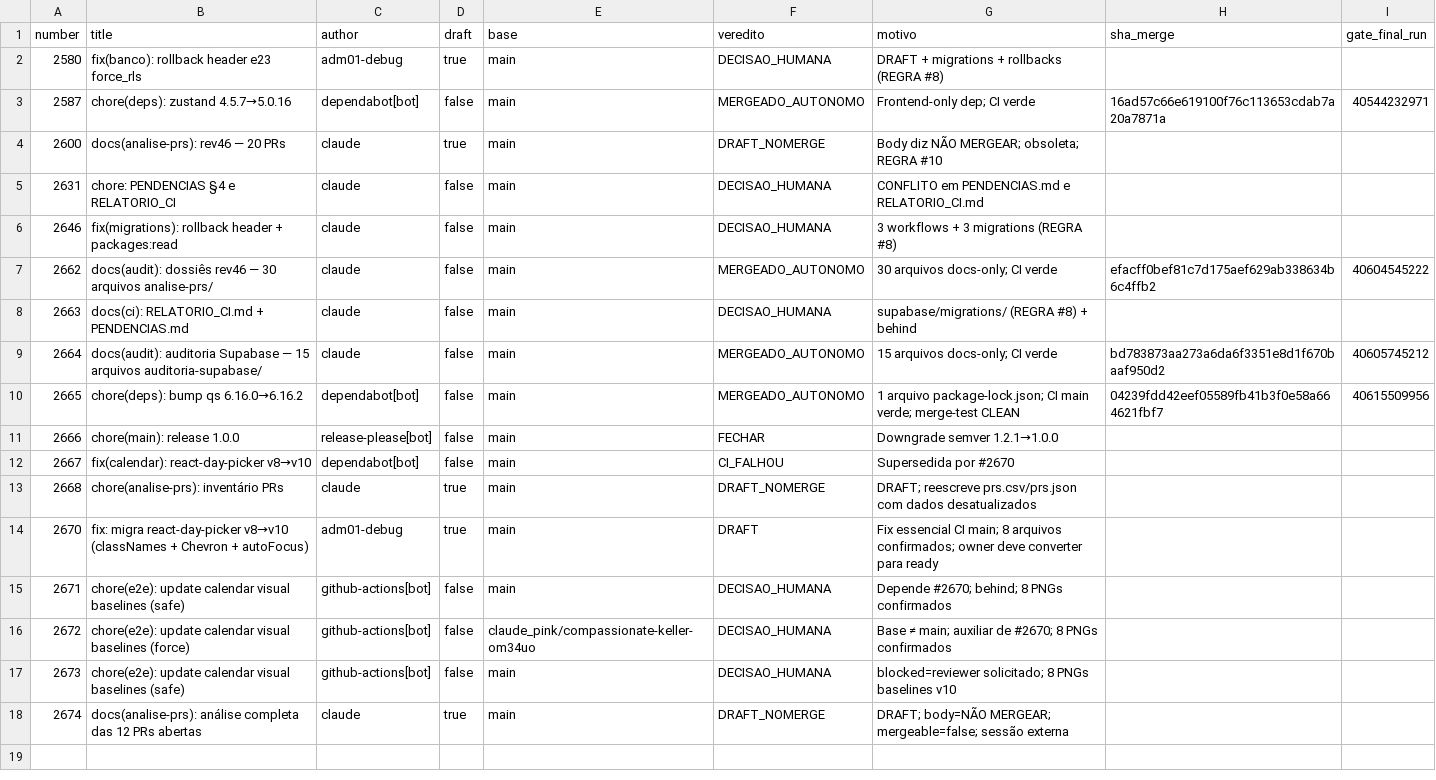
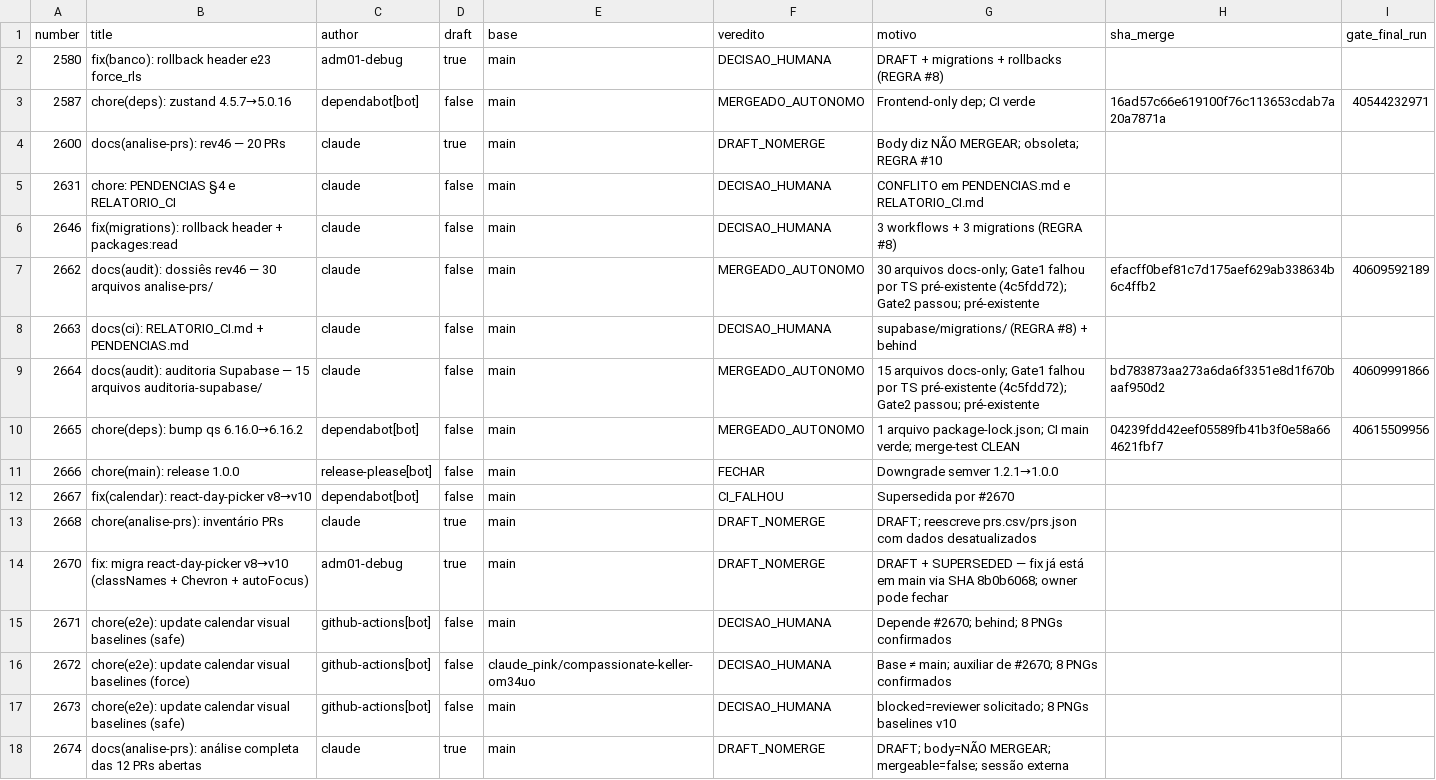
Before and after one commit to adm01-debug/Promo_Gifts_V4, a CSV file: analise-prs/prs.csv, drawn as a sheet.

```diff
--- a/analise-prs/prs.csv
+++ b/analise-prs/prs.csv
@@ -6,5 +6,5 @@ number,title,author,draft,base,veredito,motivo,sha_merge,gate_final_run
 2646,"fix(migrations): rollback header + packages:read",claude,false,main,DECISAO_HUMANA,"3 workflows + 3 migrations (REGRA #8)",,
-2662,"docs(audit): dossiês rev46 — 30 arquivos analise-prs/",claude,false,main,MERGEADO_AUTONOMO,"30 arquivos docs-only; CI verde",efacff0bef81c7d175aef629ab338634b6c4ffb2,40604545222
+2662,"docs(audit): dossiês rev46 — 30 arquivos analise-prs/",claude,false,main,MERGEADO_AUTONOMO,"30 arquivos docs-only; Gate1 falhou por TS pré-existente (4c5fdd72); Gate2 passou; pré-existente",efacff0bef81c7d175aef629ab338634b6c4ffb2,40609592189
 2663,"docs(ci): RELATORIO_CI.md + PENDENCIAS.md",claude,false,main,DECISAO_HUMANA,"supabase/migrations/ (REGRA #8) + behind",,
-2664,"docs(audit): auditoria Supabase — 15 arquivos auditoria-supabase/",claude,false,main,MERGEADO_AUTONOMO,"15 arquivos docs-only; CI verde",bd783873aa273a6da6f3351e8d1f670baaf950d2,40605745212
+2664,"docs(audit): auditoria Supabase — 15 arquivos auditoria-supabase/",claude,false,main,MERGEADO_AUTONOMO,"15 arquivos docs-only; Gate1 falhou por TS pré-existente (4c5fdd72); Gate2 passou; pré-existente",bd783873aa273a6da6f3351e8d1f670baaf950d2,40609991866
 2665,"chore(deps): bump qs 6.16.0→6.16.2",dependabot[bot],false,main,MERGEADO_AUTONOMO,"1 arquivo package-lock.json; CI main verde; merge-test CLEAN",04239fdd42eef05589fb41b3f0e58a664621fbf7,40615509956
@@ -13,3 +13,3 @@ number,title,author,draft,base,veredito,motivo,sha_merge,gate_final_run
 2668,"chore(analise-prs): inventário PRs",claude,true,main,DRAFT_NOMERGE,"DRAFT; reescreve prs.csv/prs.json com dados desatualizados",,
-2670,"fix: migra react-day-picker v8→v10 (classNames + Chevron + autoFocus)",adm01-debug,true,main,DRAFT,"Fix essencial CI main; 8 arquivos confirmados; owner deve converter para ready",,
+2670,"fix: migra react-day-picker v8→v10 (classNames + Chevron + autoFocus)",adm01-debug,true,main,DRAFT_NOMERGE,"DRAFT + SUPERSEDED — fix já está em main via SHA 8b0b6068; owner pode fechar",,
 2671,"chore(e2e): update calendar visual baselines (safe)",github-actions[bot],false,main,DECISAO_HUMANA,"Depende #2670; behind; 8 PNGs confirmados",,
```
Also changed, not shown: 2 other files.
